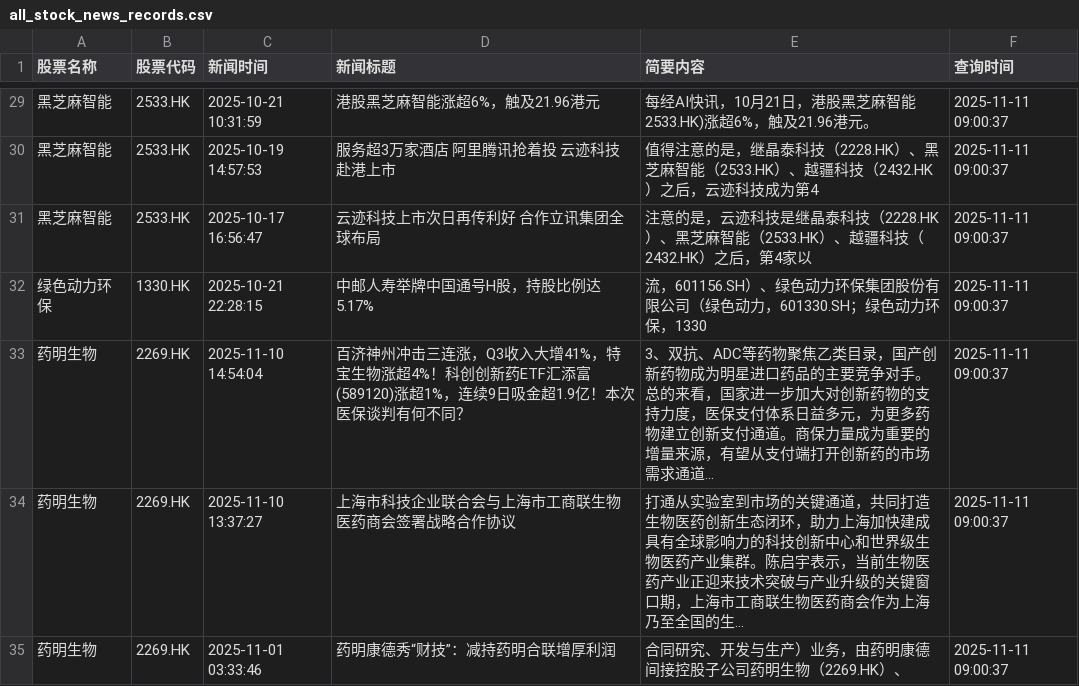
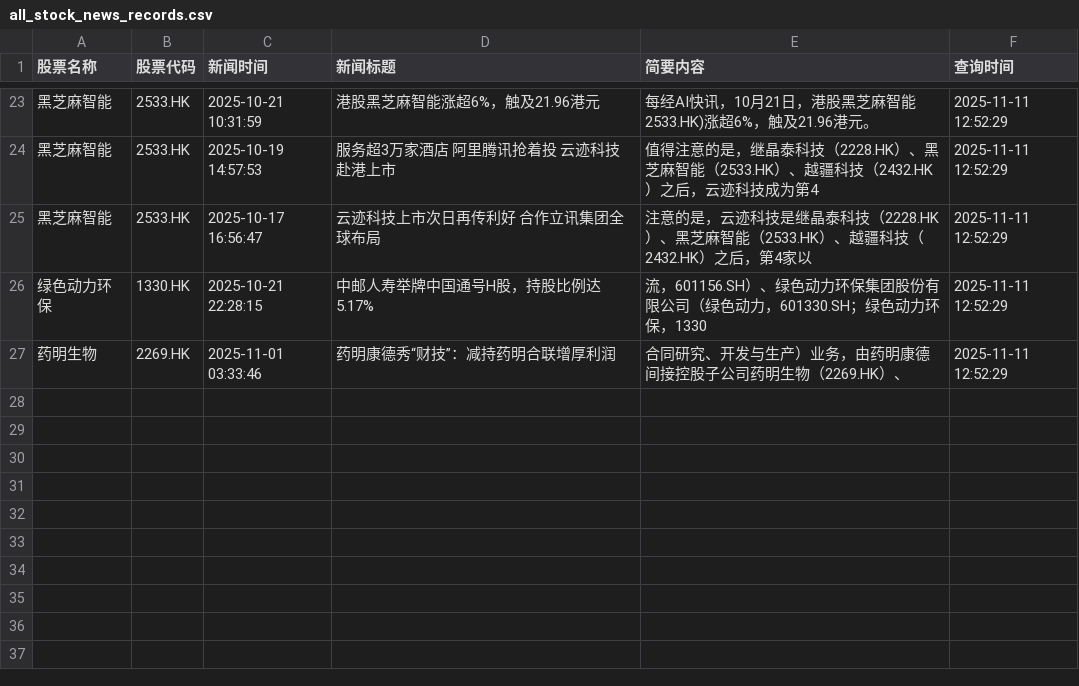
Before and after one commit to wonglaitung/fortune, a CSV file: data/all_stock_news_records.csv, drawn as a sheet; only a part is shown, gaps mark what is left out; the diff covers the shown part only.

```diff
--- a/data/all_stock_news_records.csv
+++ b/data/all_stock_news_records.csv
@@ -29,7 +23,5 @@
-黑芝麻智能,2533.HK,2025-10-21 10:31:59,港股黑芝麻智能涨超6%，触及21.96港元,每经AI快讯，10月21日，港股黑芝麻智能2533.HK)涨超6%，触及21.96港元。,2025-11-11 09:00:37
-黑芝麻智能,2533.HK,2025-10-19 14:57:53,服务超3万家酒店 阿里腾讯抢着投 云迹科技赴港上市,值得注意的是，继晶泰科技（2228.HK）、黑芝麻智能（2533.HK）、越疆科技（2432.HK）之后，云迹科技成为第4,2025-11-11 09:00:37
-黑芝麻智能,2533.HK,2025-10-17 16:56:47,云迹科技上市次日再传利好 合作立讯集团全球布局,注意的是，云迹科技是继晶泰科技（2228.HK）、黑芝麻智能（2533.HK）、越疆科技（2432.HK）之后，第4家以,2025-11-11 09:00:37
-绿色动力环保,1330.HK,2025-10-21 22:28:15,中邮人寿举牌中国通号H股，持股比例达5.17%,流，601156.SH）、绿色动力环保集团股份有限公司（绿色动力，601330.SH；绿色动力环保，1330,2025-11-11 09:00:37
-药明生物,2269.HK,2025-11-10 14:54:04,百济神州冲击三连涨，Q3收入大增41%，特宝生物涨超4%！科创创新药ETF汇添富(589120)涨超1%，连续9日吸金超1.9亿！本次医保谈判有何不同？,3、双抗、ADC等药物聚焦乙类目录，国产创新药物成为明星进口药品的主要竞争对手。总的来看，国家进一步加大对创新药物的支持力度，医保支付体系日益多元，为更多药物建立创新支付通道。商保力量成为重要的增量来源，有望从支付端打开创新药的市场需求通道...,2025-11-11 09:00:37
-药明生物,2269.HK,2025-11-10 13:37:27,上海市科技企业联合会与上海市工商联生物医药商会签署战略合作协议,打通从实验室到市场的关键通道，共同打造生物医药创新生态闭环，助力上海加快建成具有全球影响力的科技创新中心和世界级生物医药产业集群。陈启宇表示，当前生物医药产业正迎来技术突破与产业升级的关键窗口期，上海市工商联生物医药商会作为上海乃至全国的生...,2025-11-11 09:00:37
-药明生物,2269.HK,2025-11-01 03:33:46,药明康德秀“财技”：减持药明合联增厚利润,合同研究、开发与生产）业务，由药明康德间接控股子公司药明生物（2269.HK）、,2025-11-11 09:00:37
+黑芝麻智能,2533.HK,2025-10-21 10:31:59,港股黑芝麻智能涨超6%，触及21.96港元,每经AI快讯，10月21日，港股黑芝麻智能2533.HK)涨超6%，触及21.96港元。,2025-11-11 12:52:29
+黑芝麻智能,2533.HK,2025-10-19 14:57:53,服务超3万家酒店 阿里腾讯抢着投 云迹科技赴港上市,值得注意的是，继晶泰科技（2228.HK）、黑芝麻智能（2533.HK）、越疆科技（2432.HK）之后，云迹科技成为第4,2025-11-11 12:52:29
+黑芝麻智能,2533.HK,2025-10-17 16:56:47,云迹科技上市次日再传利好 合作立讯集团全球布局,注意的是，云迹科技是继晶泰科技（2228.HK）、黑芝麻智能（2533.HK）、越疆科技（2432.HK）之后，第4家以,2025-11-11 12:52:29
+绿色动力环保,1330.HK,2025-10-21 22:28:15,中邮人寿举牌中国通号H股，持股比例达5.17%,流，601156.SH）、绿色动力环保集团股份有限公司（绿色动力，601330.SH；绿色动力环保，1330,2025-11-11 12:52:29
+药明生物,2269.HK,2025-11-01 03:33:46,药明康德秀“财技”：减持药明合联增厚利润,合同研究、开发与生产）业务，由药明康德间接控股子公司药明生物（2269.HK）、,2025-11-11 12:52:29
```
Also changed, not shown: 1 added row, 7 removed rows and 26 edited cells elsewhere in this file, 3 other files.
